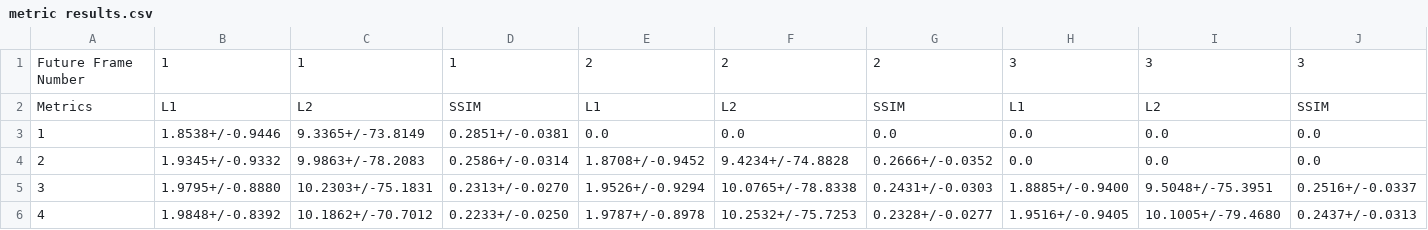
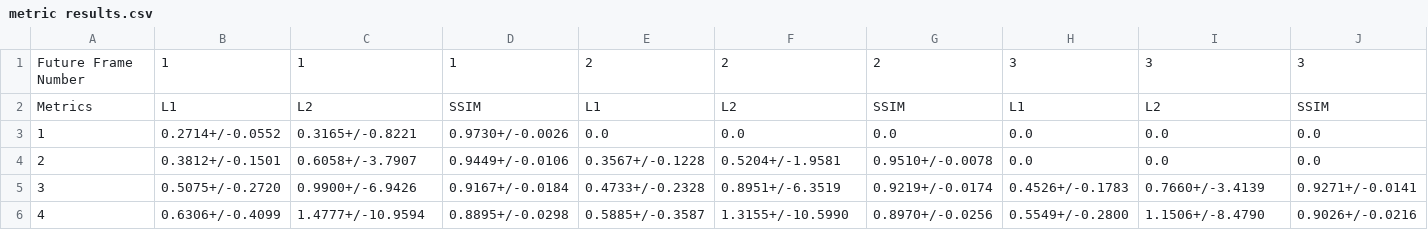
Before and after one commit to adamzhang129/FV_slip_prediction, a CSV file: metric results.csv, drawn as a sheet; only a part is shown; the diff covers the shown part only; the diff names each change by its address in the sheet, - before the commit and + after, or states it on an @@ line.

Commit message:
Rewrite the dataset loader object to accommodate the new dataset (raspi_cam). Change video frame prediction network to accept fixed size input(10) and predict varying output future frames. Adapt the feed of input to concatenated network according to new video frame prediction netowrk.

```diff
--- a/metric results.csv
+++ b/metric results.csv
-B3: 1.8538+/-0.9446
+B3: 0.2714+/-0.0552
-C3: 9.3365+/-73.8149
+C3: 0.3165+/-0.8221
-D3: 0.2851+/-0.0381
+D3: 0.9730+/-0.0026
-B4: 1.9345+/-0.9332
+B4: 0.3812+/-0.1501
-C4: 9.9863+/-78.2083
+C4: 0.6058+/-3.7907
-D4: 0.2586+/-0.0314
+D4: 0.9449+/-0.0106
-E4: 1.8708+/-0.9452
+E4: 0.3567+/-0.1228
-F4: 9.4234+/-74.8828
+F4: 0.5204+/-1.9581
-G4: 0.2666+/-0.0352
+G4: 0.9510+/-0.0078
-B5: 1.9795+/-0.8880
+B5: 0.5075+/-0.2720
-C5: 10.2303+/-75.1831
+C5: 0.9900+/-6.9426
-D5: 0.2313+/-0.0270
+D5: 0.9167+/-0.0184
-E5: 1.9526+/-0.9294
+E5: 0.4733+/-0.2328
-F5: 10.0765+/-78.8338
+F5: 0.8951+/-6.3519
-G5: 0.2431+/-0.0303
+G5: 0.9219+/-0.0174
-H5: 1.8885+/-0.9400
+H5: 0.4526+/-0.1783
-I5: 9.5048+/-75.3951
+I5: 0.7660+/-3.4139
-J5: 0.2516+/-0.0337
+J5: 0.9271+/-0.0141
-B6: 1.9848+/-0.8392
+B6: 0.6306+/-0.4099
-C6: 10.1862+/-70.7012
+C6: 1.4777+/-10.9594
-D6: 0.2233+/-0.0250
+D6: 0.8895+/-0.0298
-E6: 1.9787+/-0.8978
+E6: 0.5885+/-0.3587
-F6: 10.2532+/-75.7253
+F6: 1.3155+/-10.5990
-G6: 0.2328+/-0.0277
+G6: 0.8970+/-0.0256
-H6: 1.9516+/-0.9405
+H6: 0.5549+/-0.2800
-I6: 10.1005+/-79.4680
+I6: 1.1506+/-8.4790
-J6: 0.2437+/-0.0313
+J6: 0.9026+/-0.0216
```
Also changed, not shown: 18 edited cells elsewhere in this file, 21 other files.
